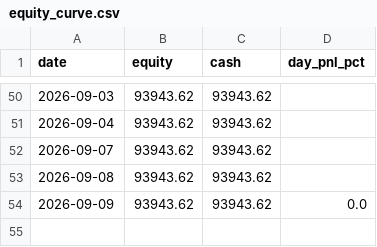
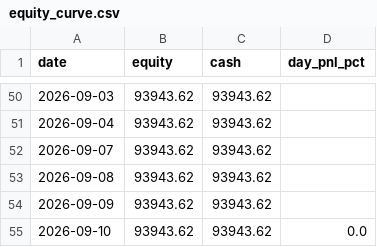
Before and after one commit to ejmacor/Claude-Trader-Experiment-, a CSV file: logs/equity_curve.csv, drawn as a sheet; only a part is shown, gaps mark what is left out.

```diff
--- a/logs/equity_curve.csv
+++ b/logs/equity_curve.csv
@@ -53,2 +53,3 @@ date,equity,cash,day_pnl_pct
 2026-09-08,93943.62,93943.62,
-2026-09-09,93943.62,93943.62,0.0
+2026-09-09,93943.62,93943.62,
+2026-09-10,93943.62,93943.62,0.0
```
Also changed, not shown: logs/benchmark.csv, 7 other files.
